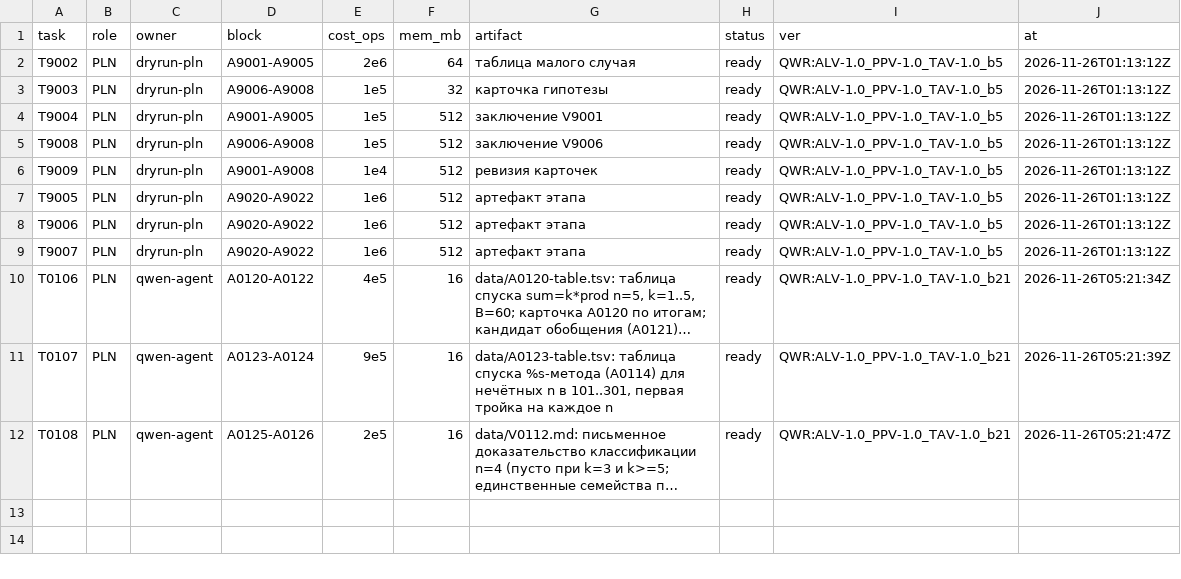
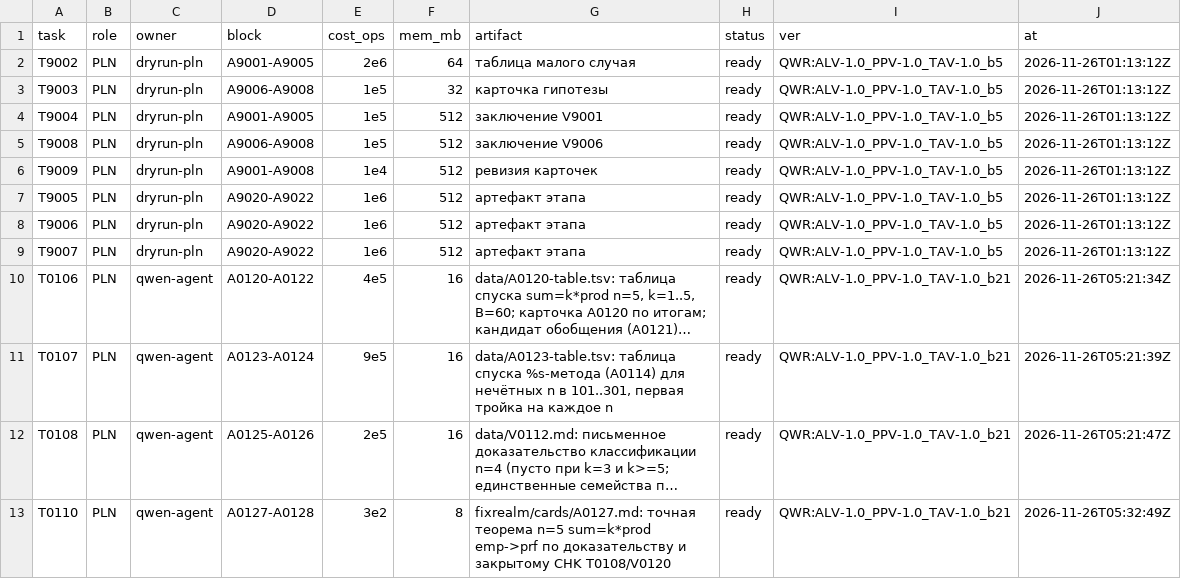
Before and after one commit to Bizonrelax/Ljosfari, a TSV file: qwr/bot/a2a/ledger.tsv, drawn as a sheet; long unchanged cells end in …; the diff names each change by its address in the sheet, - before the commit and + after, or states it on an @@ line.

```diff
--- a/qwr/bot/a2a/ledger.tsv
+++ b/qwr/bot/a2a/ledger.tsv
+row 13: T0110 | PLN | qwen-agent | A0127-A0128 | 3e2 | 8 | fixrealm/cards/A0127.md: точная теорема n=5 sum=k*prod emp->prf по доказательству и закрытому CHK T0108/V0120 | ready | QWR:ALV-1.0_PPV-1.0_TAV-1.0_b21 | 2026-11-26T05:32:49Z
```
Also changed, not shown: fixrealm/INDEX.tsv, 3 other files.
